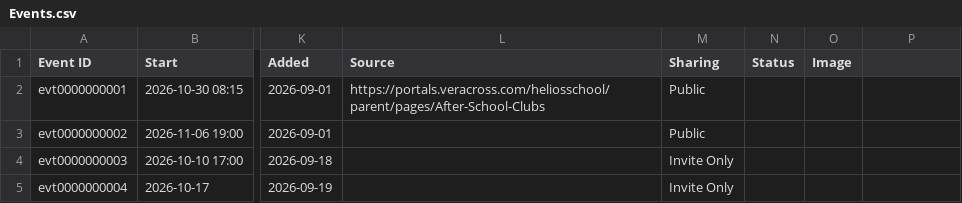
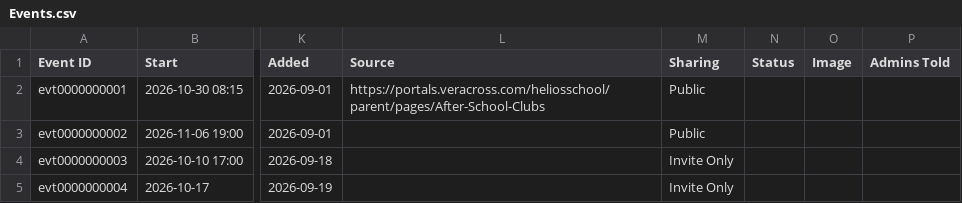
Before and after one commit to heliosian/heliosian, a CSV file: sampledata/calendar/Events.csv, drawn as a sheet; only a part is shown, gaps mark what is left out; the diff names each change by its address in the sheet, - before the commit and + after, or states it on an @@ line.

```diff
--- a/sampledata/calendar/Events.csv
+++ b/sampledata/calendar/Events.csv
-P1: (empty)
+P1: Admins Told
```
Also changed, not shown: sampledata/calendar/Invitations.csv, sampledata/calendar/Invites.csv, 22 other files.
